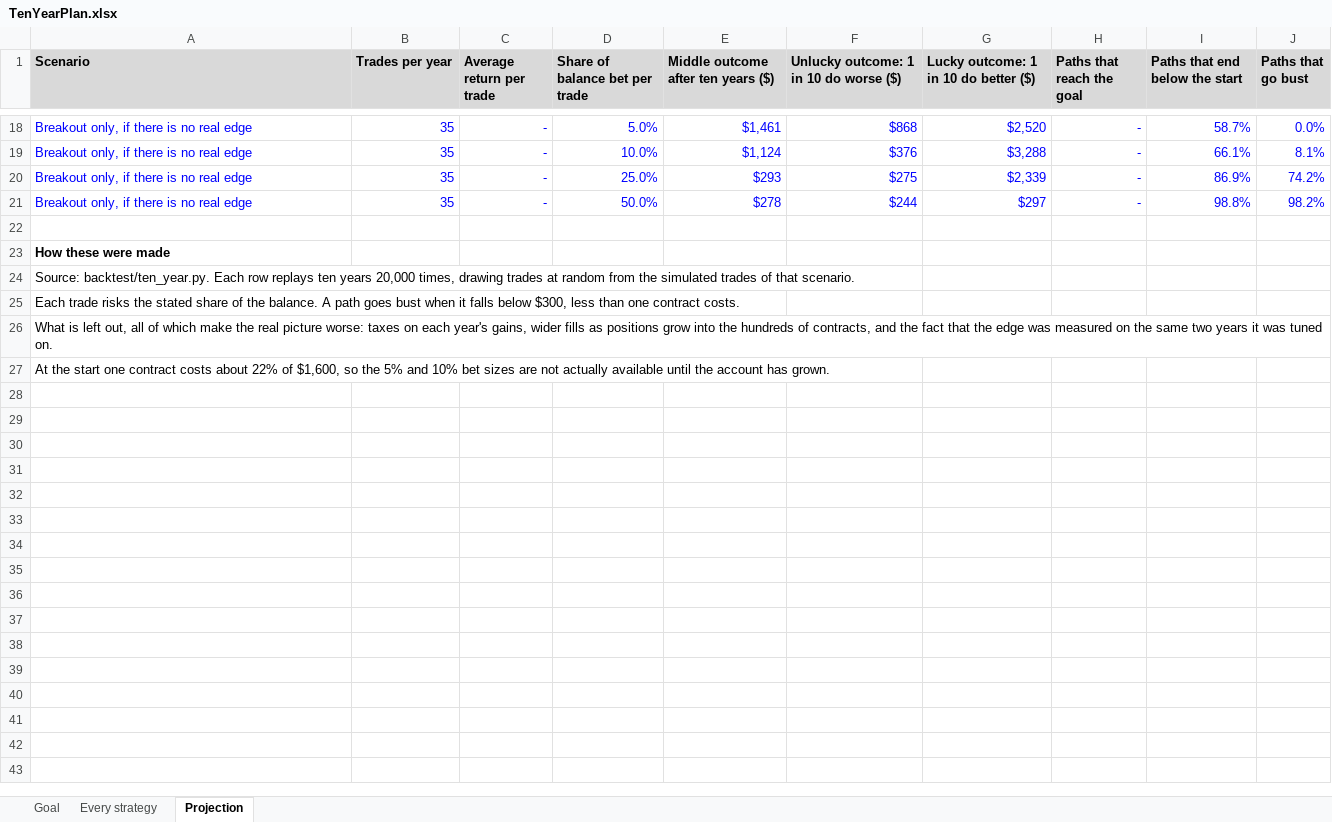
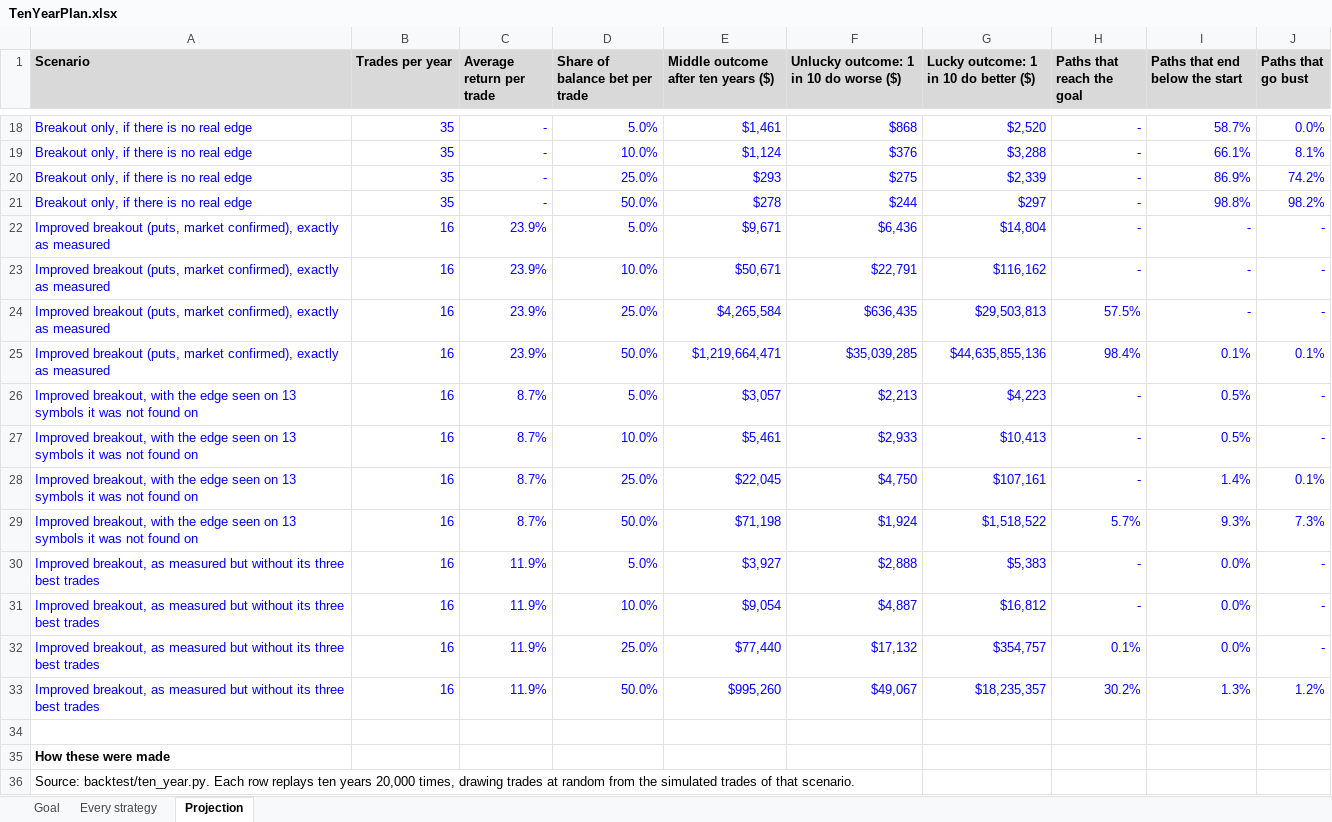
Before and after one commit to koltonandrew62/claude-code, an Excel workbook: thinkorswim-scalp/TenYearPlan.xlsx, sheet Projection, drawn as a sheet; only a part is shown, gaps mark what is left out; the shorter side is filled out with more unchanged rows; values as stored, in another font and other column widths than the file's, no borders; the diff names each change by its address in the sheet, - before the commit and + after, or states it on an @@ line.

```diff
--- a/thinkorswim-scalp/TenYearPlan.xlsx (sheet Projection)
+++ b/thinkorswim-scalp/TenYearPlan.xlsx (sheet Projection)
+row 22: Improved breakout (puts, market confirmed), exactly as measured | 16 | 23.9% | 5.0% | $9,671 | $6,436 | $14,804 | - | - | -
+row 23: Improved breakout (puts, market confirmed), exactly as measured | 16 | 23.9% | 10.0% | $50,671 | $22,791 | $116,162 | - | - | -
+row 24: Improved breakout (puts, market confirmed), exactly as measured | 16 | 23.9% | 25.0% | $4,265,584 | $636,435 | $29,503,813 | 57.5% | - | -
+row 25: Improved breakout (puts, market confirmed), exactly as measured | 16 | 23.9% | 50.0% | $1,219,664,471 | $35,039,285 | $44,635,855,136 | 98.4% | 0.1% | 0.1%
+row 26: Improved breakout, with the edge seen on 13 symbols it was not found on | 16 | 8.7% | 5.0% | $3,057 | $2,213 | $4,223 | - | 0.5% | -
+row 27: Improved breakout, with the edge seen on 13 symbols it was not found on | 16 | 8.7% | 10.0% | $5,461 | $2,933 | $10,413 | - | 0.5% | -
+row 28: Improved breakout, with the edge seen on 13 symbols it was not found on | 16 | 8.7% | 25.0% | $22,045 | $4,750 | $107,161 | - | 1.4% | 0.1%
+row 29: Improved breakout, with the edge seen on 13 symbols it was not found on | 16 | 8.7% | 50.0% | $71,198 | $1,924 | $1,518,522 | 5.7% | 9.3% | 7.3%
+row 30: Improved breakout, as measured but without its three best trades | 16 | 11.9% | 5.0% | $3,927 | $2,888 | $5,383 | - | 0.0% | -
+row 31: Improved breakout, as measured but without its three best trades | 16 | 11.9% | 10.0% | $9,054 | $4,887 | $16,812 | - | 0.0% | -
+row 32: Improved breakout, as measured but without its three best trades | 16 | 11.9% | 25.0% | $77,440 | $17,132 | $354,757 | 0.1% | 0.0% | -
+row 33: Improved breakout, as measured but without its three best trades | 16 | 11.9% | 50.0% | $995,260 | $49,067 | $18,235,357 | 30.2% | 1.3% | 1.2%
```
Also changed, not shown: sheet Goal, 21 other files.
